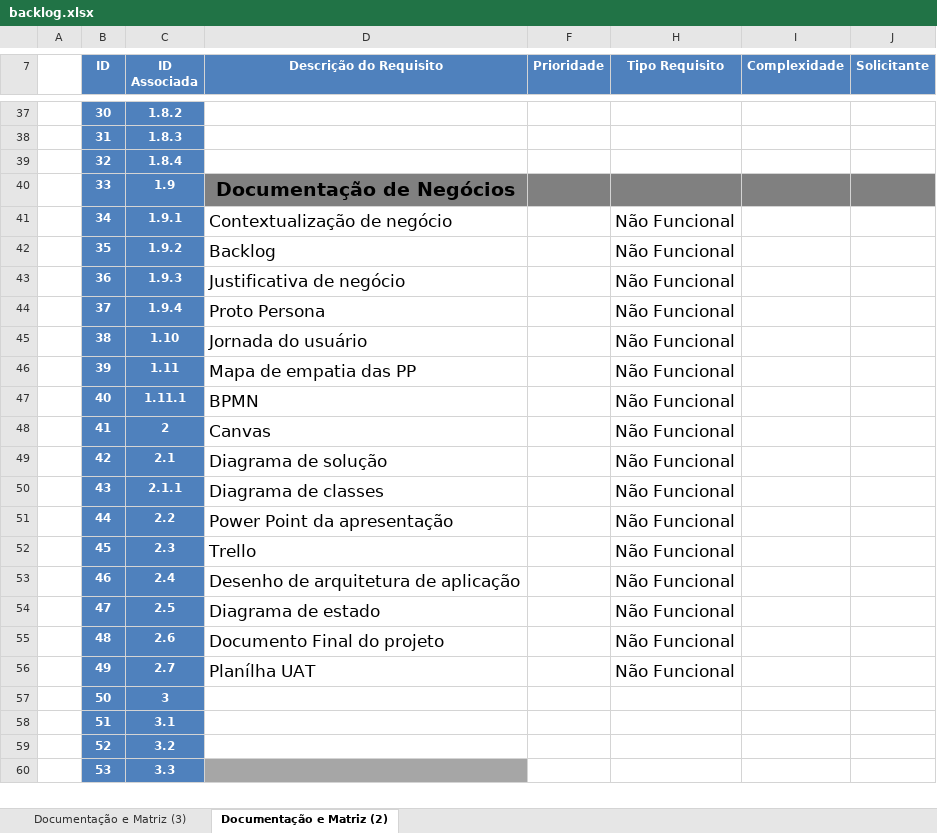
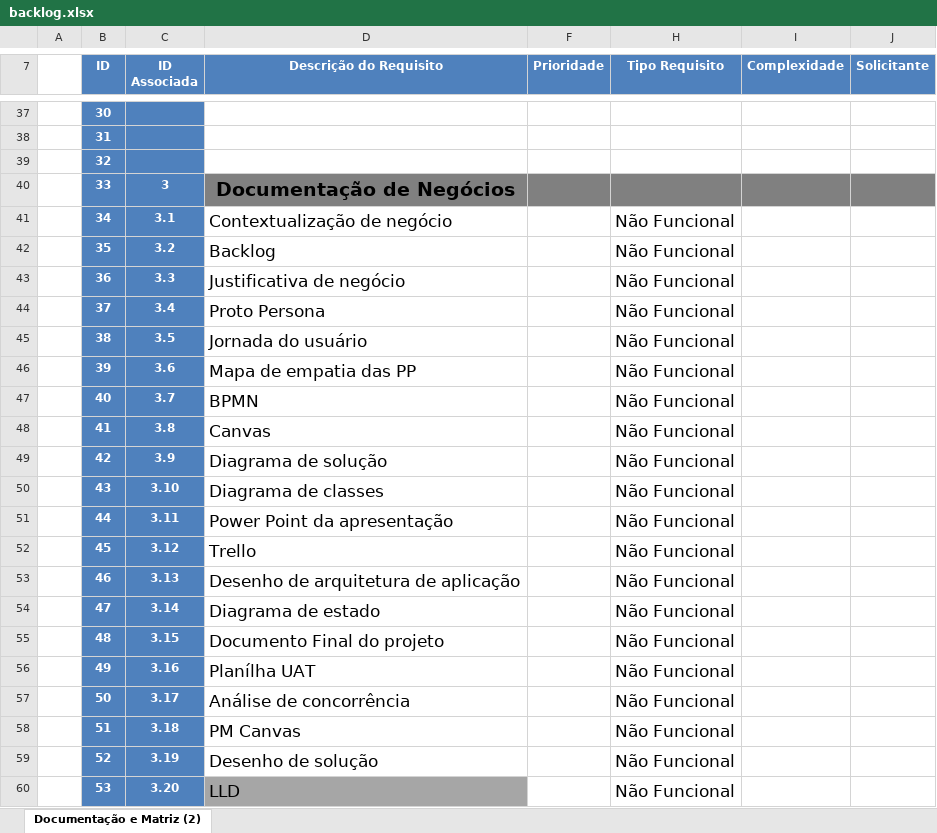
Before and after one commit to JoelSilv4/20201-3adsa-grupo1, an Excel workbook: Documentos/xml's/backlog.xlsx, sheet Documentação e Matriz (2), drawn as a sheet; only a part is shown, gaps mark what is left out; values as stored, in another font and other column widths than the file's, no borders; charts and pictures and table styles not drawn; the diff covers the shown part only; the diff names each change by its address in the sheet, - before the commit and + after, or states it on an @@ line.

```diff
--- a/Documentos/xml's/backlog.xlsx (sheet Documentação e Matriz (2))
+++ b/Documentos/xml's/backlog.xlsx (sheet Documentação e Matriz (2))
-sheet tab: Documentação e Matriz (3)
-C37 (ID Associada): 1.8.2
+C37 (ID Associada): (empty)
-C38 (ID Associada): 1.8.3
+C38 (ID Associada): (empty)
-C39 (ID Associada): 1.8.4
+C39 (ID Associada): (empty)
-C40 (ID Associada): 1.9
+C40 (ID Associada): 3
-C41 (ID Associada): 1.9.1
+C41 (ID Associada): 3.1
-C42 (ID Associada): 1.9.2
+C42 (ID Associada): 3.2
-C43 (ID Associada): 1.9.3
+C43 (ID Associada): 3.3
-C44 (ID Associada): 1.9.4
+C44 (ID Associada): 3.4
-C45 (ID Associada): 1.10
+C45 (ID Associada): 3.5
-C46 (ID Associada): 1.11
+C46 (ID Associada): 3.6
-C47 (ID Associada): 1.11.1
+C47 (ID Associada): 3.7
-C48 (ID Associada): 2
+C48 (ID Associada): 3.8
-C49 (ID Associada): 2.1
+C49 (ID Associada): 3.9
-C50 (ID Associada): 2.1.1
+C50 (ID Associada): 3.10
-C51 (ID Associada): 2.2
+C51 (ID Associada): 3.11
-C52 (ID Associada): 2.3
+C52 (ID Associada): 3.12
-C53 (ID Associada): 2.4
+C53 (ID Associada): 3.13
-C54 (ID Associada): 2.5
+C54 (ID Associada): 3.14
-C55 (ID Associada): 2.6
+C55 (ID Associada): 3.15
-C56 (ID Associada): 2.7
+C56 (ID Associada): 3.16
-C57 (ID Associada): 3
+C57 (ID Associada): 3.17
-D57 (Descrição do Requisito): (empty)
+D57 (Descrição do Requisito): Análise de concorrência
-H57:H60 (Tipo Requisito): (empty)
+H57:H60 (Tipo Requisito): Não Funcional
-C58 (ID Associada): 3.1
+C58 (ID Associada): 3.18
-D58 (Descrição do Requisito): (empty)
+D58 (Descrição do Requisito): PM Canvas
-C59 (ID Associada): 3.2
+C59 (ID Associada): 3.19
-D59 (Descrição do Requisito): (empty)
+D59 (Descrição do Requisito): Desenho de solução
-C60 (ID Associada): 3.3
+C60 (ID Associada): 3.20
-D60 (Descrição do Requisito): (empty)
+D60 (Descrição do Requisito): LLD
```
Also changed, not shown: 70 added rows, 108 edited cells and cell formats elsewhere in this sheet, charts or pictures, 5 other files.
